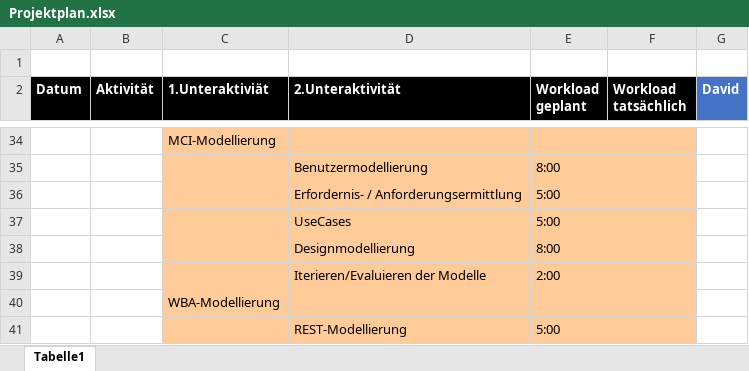
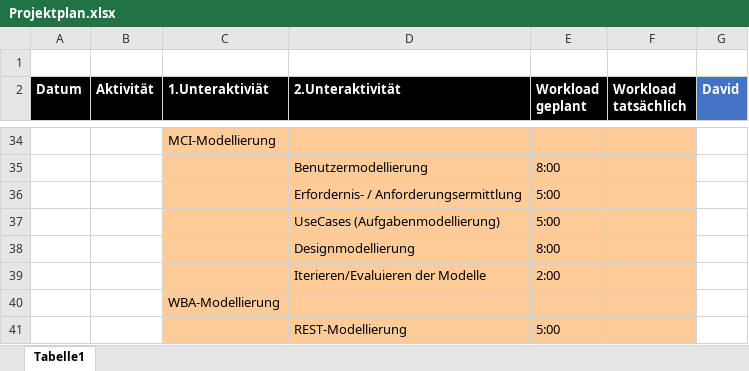
Before and after one commit to DavidJOV/EISWS18-19JovanoskiSchroeder, an Excel workbook: MS1/Konzept/Projektplan.xlsx, sheet Tabelle1, drawn as a sheet; only a part is shown, gaps mark what is left out; values as stored, in another font and other column widths than the file's, no borders; the diff names each change by its address in the sheet, - before the commit and + after, or states it on an @@ line.

Commit message:
Projektplan - Anpassung

```diff
--- a/MS1/Konzept/Projektplan.xlsx (sheet Tabelle1)
+++ b/MS1/Konzept/Projektplan.xlsx (sheet Tabelle1)
-D37 (2.Unteraktivität): UseCases
+D37 (2.Unteraktivität): UseCases (Aufgabenmodellierung)
```
